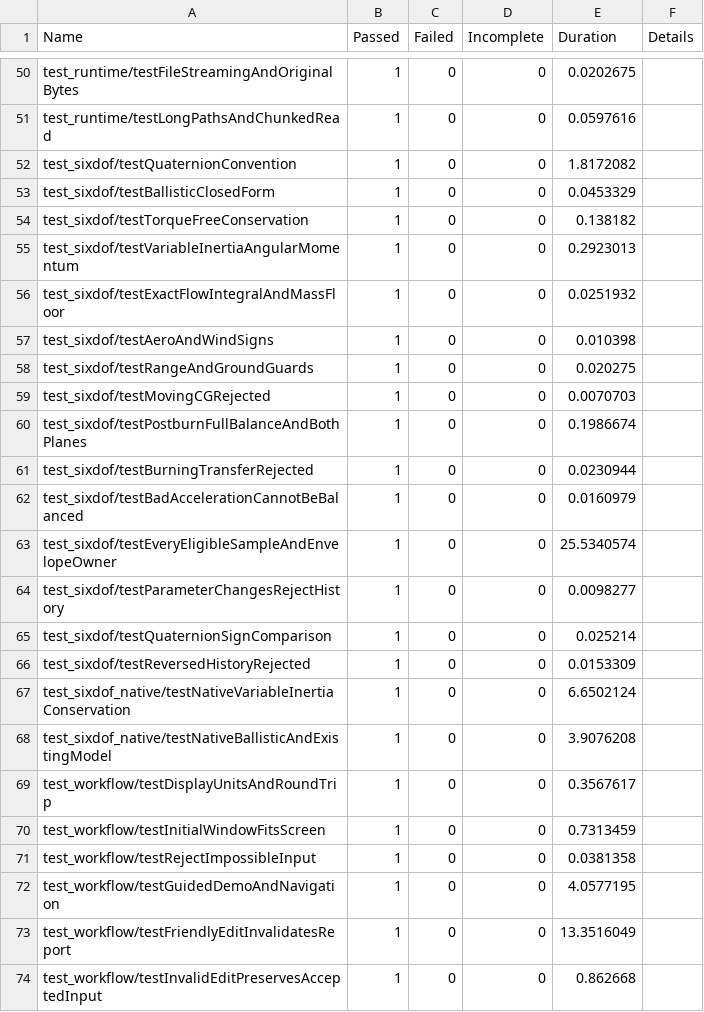
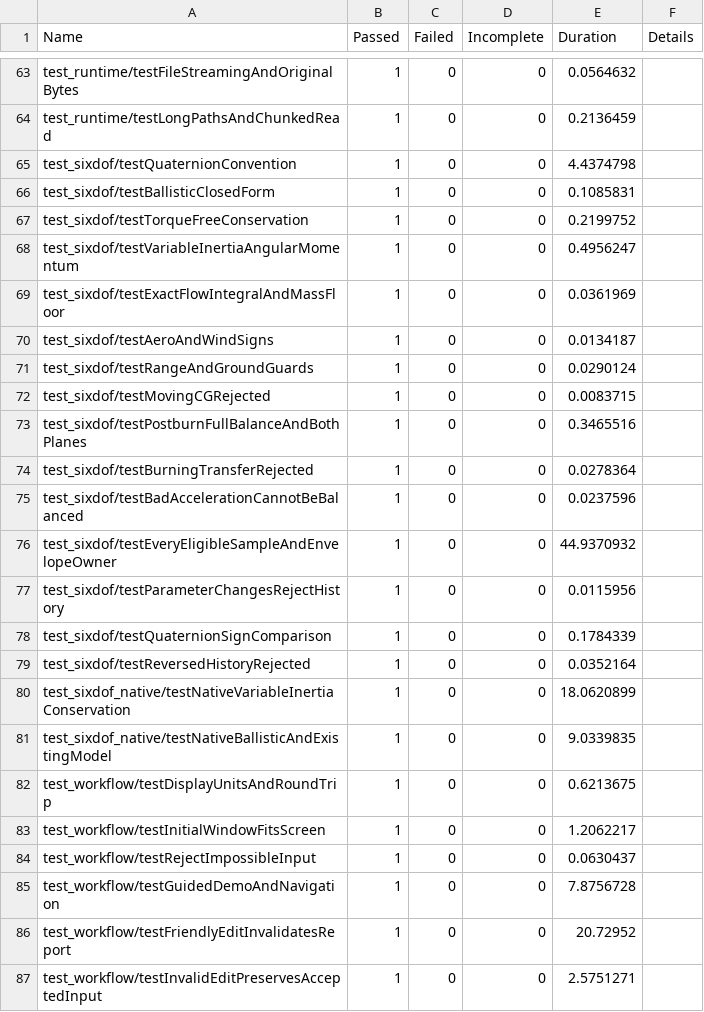
Before and after one commit to dev-yoshitani/rocketlab-matlab, a CSV file: docs/verification/tests.csv, drawn as a sheet; only a part is shown, gaps mark what is left out; addresses are those after the commit; the diff covers the shown part only; the diff names each change by its address in the sheet, - before the commit and + after, or states it on an @@ line.

```diff
--- a/docs/verification/tests.csv
+++ b/docs/verification/tests.csv
-E63 (Duration): 0.0202675
+E63 (Duration): 0.0564632
-E64 (Duration): 0.0597616
+E64 (Duration): 0.2136459
-E65 (Duration): 1.8172082
+E65 (Duration): 4.4374798
-E66 (Duration): 0.0453329
+E66 (Duration): 0.1085831
-E67 (Duration): 0.138182
+E67 (Duration): 0.2199752
-E68 (Duration): 0.2923013
+E68 (Duration): 0.4956247
-E69 (Duration): 0.0251932
+E69 (Duration): 0.0361969
-E70 (Duration): 0.010398
+E70 (Duration): 0.0134187
-E71 (Duration): 0.020275
+E71 (Duration): 0.0290124
-E72 (Duration): 0.0070703
+E72 (Duration): 0.0083715
-E73 (Duration): 0.1986674
+E73 (Duration): 0.3465516
-E74 (Duration): 0.0230944
+E74 (Duration): 0.0278364
-E75 (Duration): 0.0160979
+E75 (Duration): 0.0237596
-E76 (Duration): 25.5340574
+E76 (Duration): 44.9370932
-E77 (Duration): 0.0098277
+E77 (Duration): 0.0115956
-E78 (Duration): 0.025214
+E78 (Duration): 0.1784339
-E79 (Duration): 0.0153309
+E79 (Duration): 0.0352164
-E80 (Duration): 6.6502124
+E80 (Duration): 18.0620899
-E81 (Duration): 3.9076208
+E81 (Duration): 9.0339835
-E82 (Duration): 0.3567617
+E82 (Duration): 0.6213675
-E83 (Duration): 0.7313459
+E83 (Duration): 1.2062217
-E84 (Duration): 0.0381358
+E84 (Duration): 0.0630437
-E85 (Duration): 4.0577195
+E85 (Duration): 7.8756728
-E86 (Duration): 13.3516049
+E86 (Duration): 20.72952
-E87 (Duration): 0.862668
+E87 (Duration): 2.5751271
```
Also changed, not shown: 13 added rows and 48 edited cells elsewhere in this file, 33 other files.
